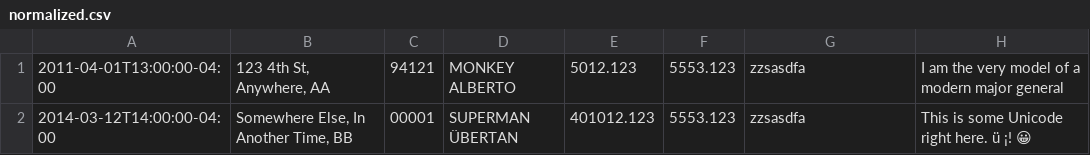
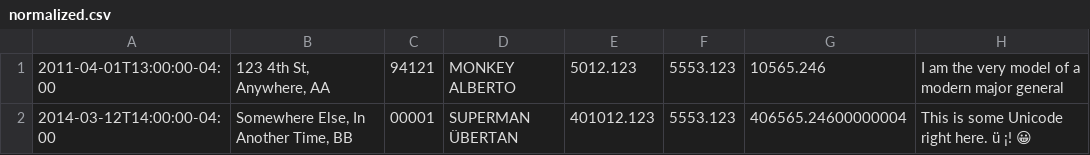
Before and after one commit to chompasina/csv_normalizer, a CSV file: normalized.csv, drawn as a sheet.

```diff
--- a/normalized.csv
+++ b/normalized.csv
@@ -1,2 +1,2 @@
-2011-04-01T13:00:00-04:00,"123 4th St, Anywhere, AA",94121,MONKEY ALBERTO,5012.123,5553.123,zzsasdfa,I am the very model of a modern major general
-2014-03-12T14:00:00-04:00,"Somewhere Else, In Another Time, BB",00001,SUPERMAN ÜBERTAN,401012.123,5553.123,zzsasdfa,This is some Unicode right here. ü ¡! 😀
+2011-04-01T13:00:00-04:00,"123 4th St, Anywhere, AA",94121,MONKEY ALBERTO,5012.123,5553.123,10565.246,I am the very model of a modern major general
+2014-03-12T14:00:00-04:00,"Somewhere Else, In Another Time, BB",00001,SUPERMAN ÜBERTAN,401012.123,5553.123,406565.24600000004,This is some Unicode right here. ü ¡! 😀
```
Also changed, not shown: 2 other files.
